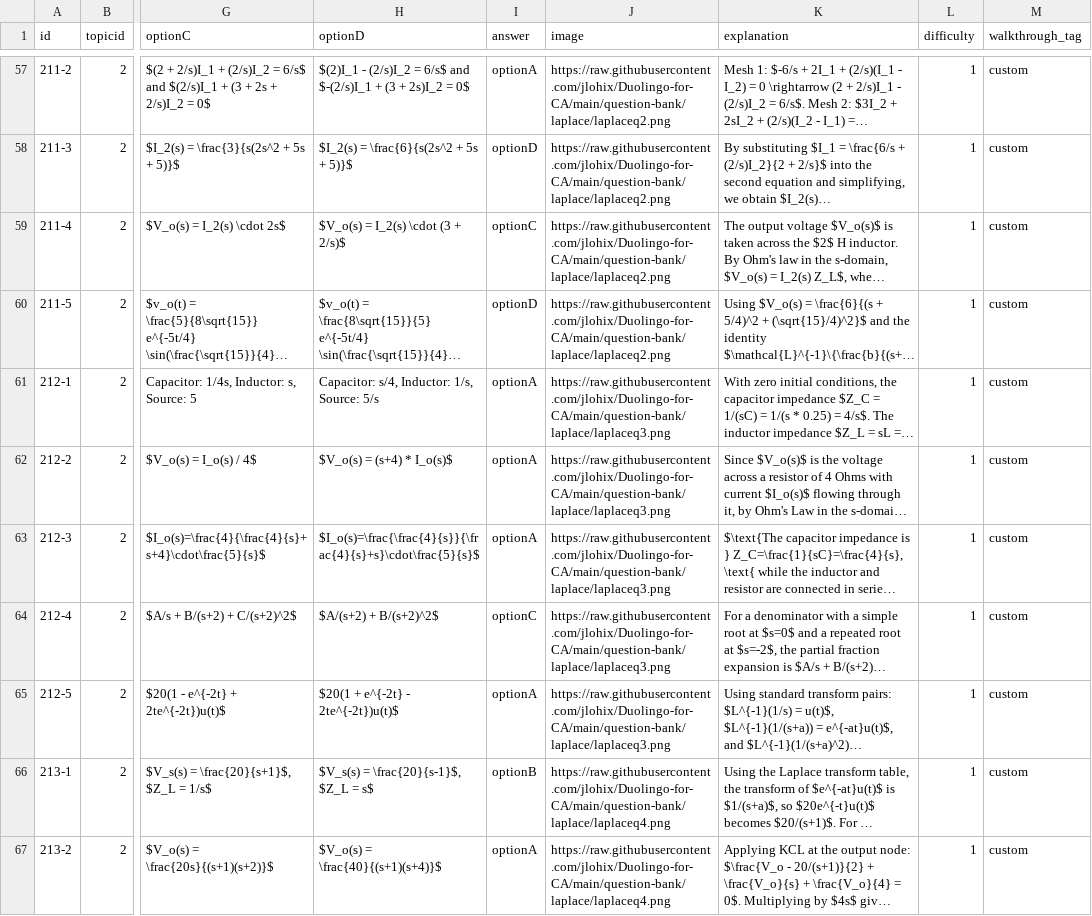
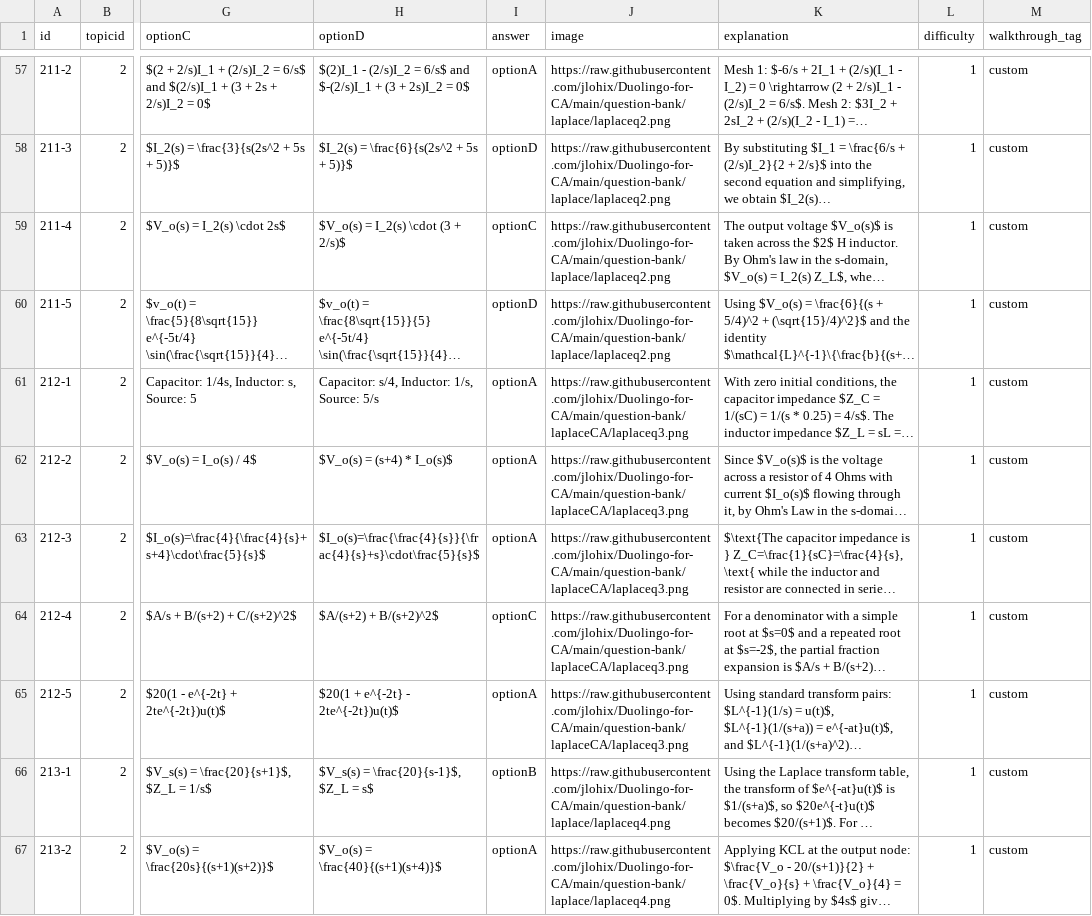
Before and after one commit to jlohix/Duolingo-for-CA, a CSV file: public/question-bank/csv/laplaceinca.csv, drawn as a sheet; only a part is shown, gaps mark what is left out; long unchanged cells end in …; the diff names each change by its address in the sheet, - before the commit and + after, or states it on an @@ line.

```diff
--- a/public/question-bank/csv/laplaceinca.csv
+++ b/public/question-bank/csv/laplaceinca.csv
-J61:J65 (image): https://raw.githubusercontent.com/jlohix/Duolingo-for-CA/main/question-bank/laplace/laplaceq3.png
+J61:J65 (image): https://raw.githubusercontent.com/jlohix/Duolingo-for-CA/main/question-bank/laplaceCA/laplaceq3.png
```
Also changed, not shown: 1 other file.
